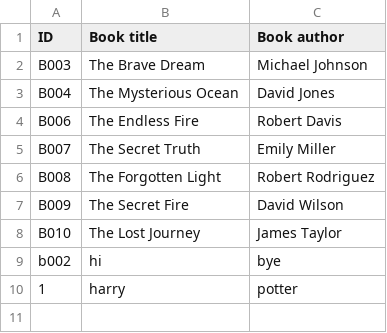
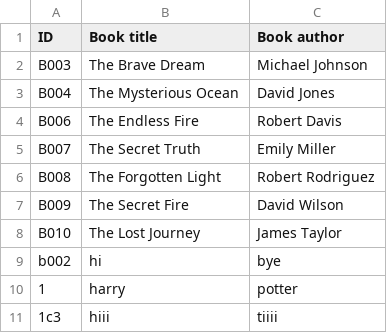
Before and after one commit to Abu-hurairah-tech/Library-Management-System-cpp, a CSV file: FinalModule/books.csv, drawn as a sheet; the diff names each change by its address in the sheet, - before the commit and + after, or states it on an @@ line.

```diff
--- a/FinalModule/books.csv
+++ b/FinalModule/books.csv
+row 11: 1c3 | hiii | tiiii
```
Also changed, not shown: 23 other files.
